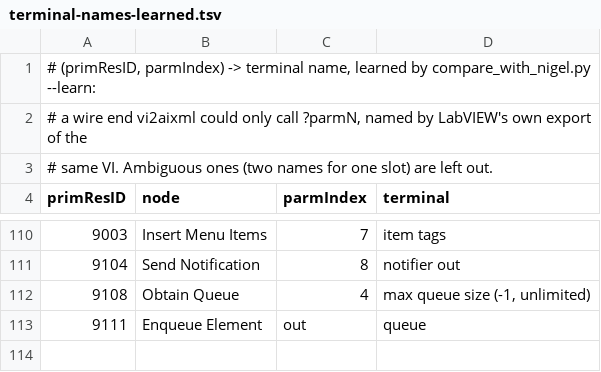
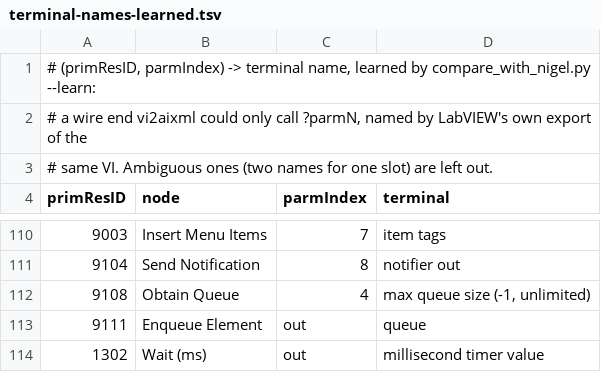
Before and after one commit to Zuehlke/labview-mcp, a TSV file: experiments/aixml-without-grpc/terminal-names-learned.tsv, drawn as a sheet; only a part is shown, gaps mark what is left out.

```diff
--- a/experiments/aixml-without-grpc/terminal-names-learned.tsv
+++ b/experiments/aixml-without-grpc/terminal-names-learned.tsv
@@ -113 +113,2 @@ primResID	node	parmIndex	terminal
 9111	Enqueue Element	out	queue
+1302	Wait (ms)	out	millisecond timer value
```
Also changed, not shown: 4 other files.
